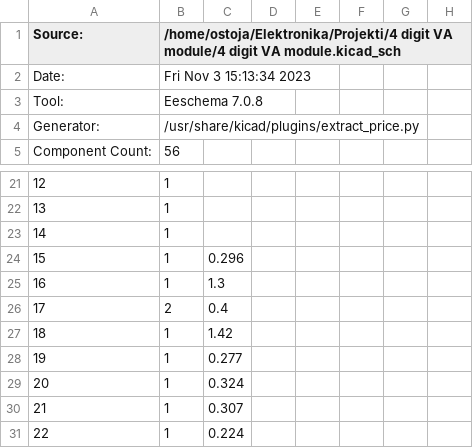
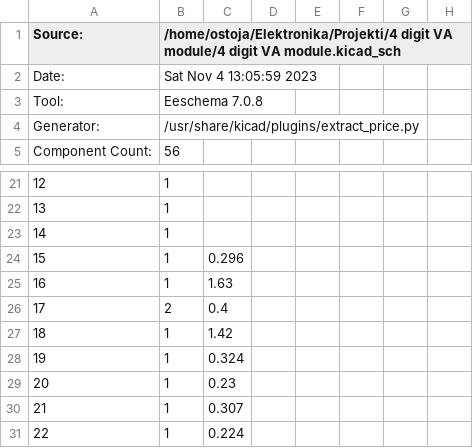
Before and after one commit to ostojaatanasijevic/4_digit_VA_module, a CSV file: 4 digit VA module.csv, drawn as a sheet; only a part is shown, gaps mark what is left out; the diff names each change by its address in the sheet, - before the commit and + after, or states it on an @@ line.

```diff
--- a/4 digit VA module.csv
+++ b/4 digit VA module.csv
-B2: Fri Nov 3 15:13:34 2023
+B2: Sat Nov 4 13:05:59 2023
-C25: 1.3
+C25: 1.63
-C28: 0.277
+C28: 0.324
-C29: 0.324
+C29: 0.23
```
Also changed, not shown: 9 other files.
